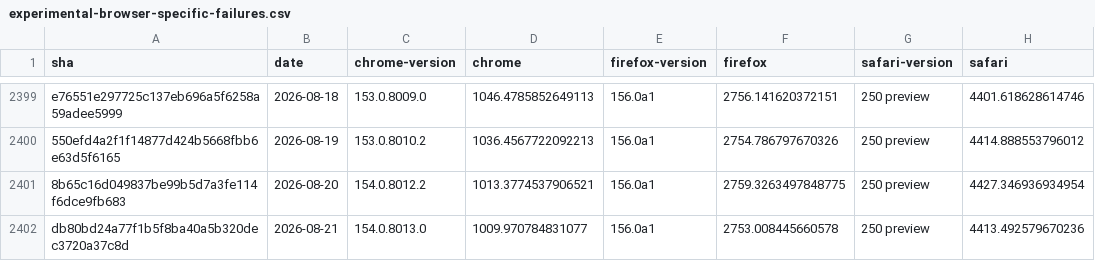
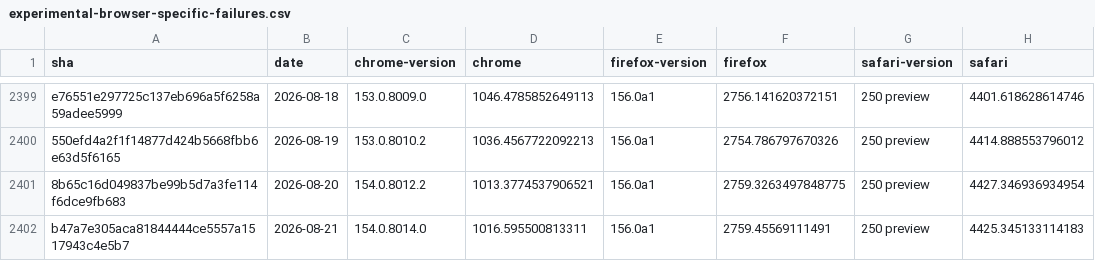
Before and after one commit to cauut121997-create/results-analysis, a CSV file: data/experimental-browser-specific-failures.csv, drawn as a sheet; only a part is shown, gaps mark what is left out.

```diff
--- a/data/experimental-browser-specific-failures.csv
+++ b/data/experimental-browser-specific-failures.csv
@@ -2401,2 +2401,2 @@ e76551e297725c137eb696a5f6258a59adee5999,2026-08-18,153.0.8009.0,1046.4785852649
 8b65c16d049837be99b5d7a3fe114f6dce9fb683,2026-08-20,154.0.8012.2,1013.3774537906521,156.0a1,2759.3263497848775,250 preview,4427.346936934954
-db80bd24a77f1b5f8ba40a5b320dec3720a37c8d,2026-08-21,154.0.8013.0,1009.970784831077,156.0a1,2753.008445660578,250 preview,4413.492579670236
+b47a7e305aca81844444ce5557a1517943c4e5b7,2026-08-21,154.0.8014.0,1016.595500813311,156.0a1,2759.45569111491,250 preview,4425.345133114183
```
Also changed, not shown: data/interop-2025/interop-2025-experimental-v2.csv, data/interop-2025/interop-2025-stable-v2.csv, 1 other file.
